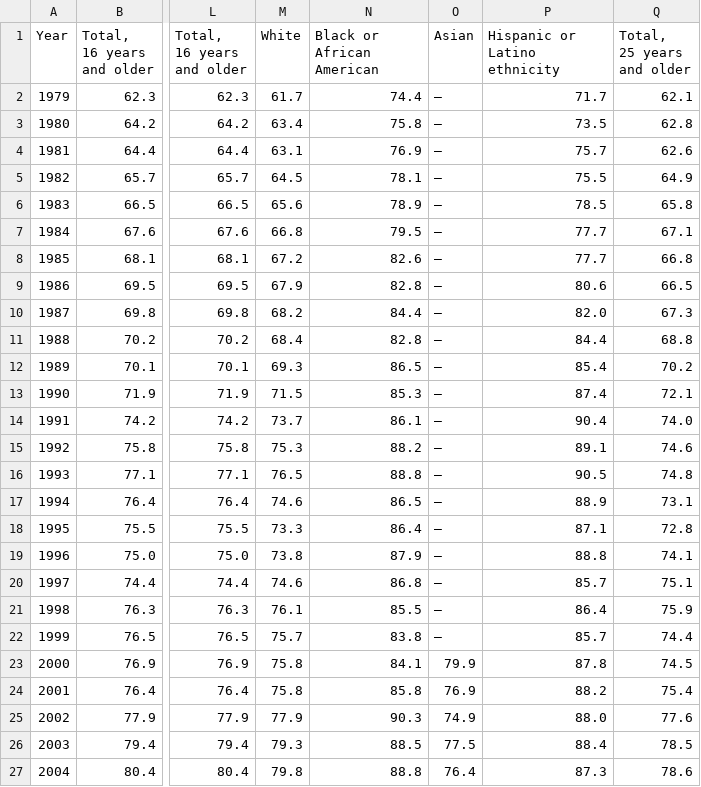
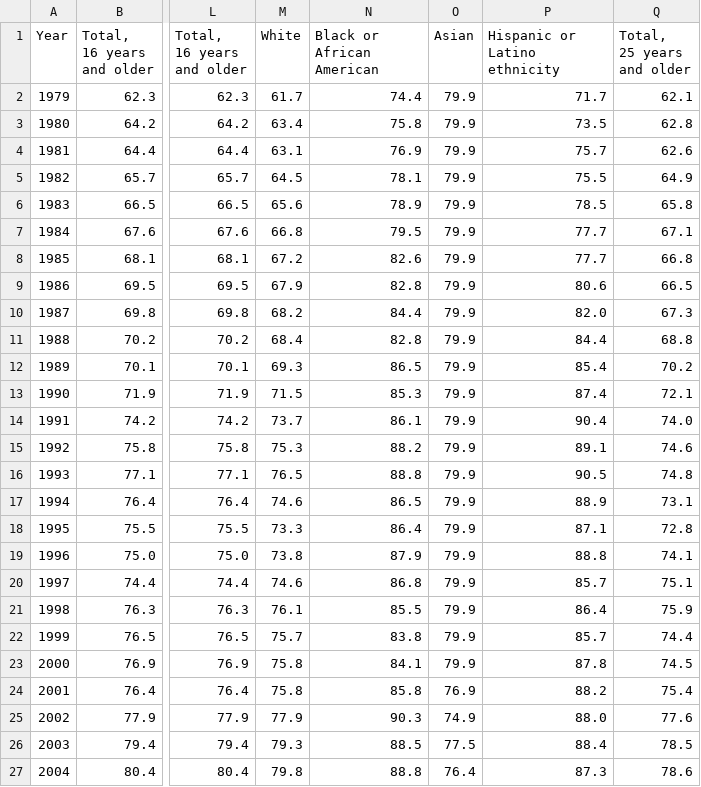
Before and after one commit to kanam12/ieor142finalproject, a CSV file: merged_by_year_salary.csv, drawn as a sheet; only a part is shown, gaps mark what is left out; the diff names each change by its address in the sheet, - before the commit and + after, or states it on an @@ line.

```diff
--- a/merged_by_year_salary.csv
+++ b/merged_by_year_salary.csv
-O2:O22 (Asian): –
+O2:O22 (Asian): 79.9
```
Also changed, not shown: merged_by_year_hourly.csv, 1 other file.
